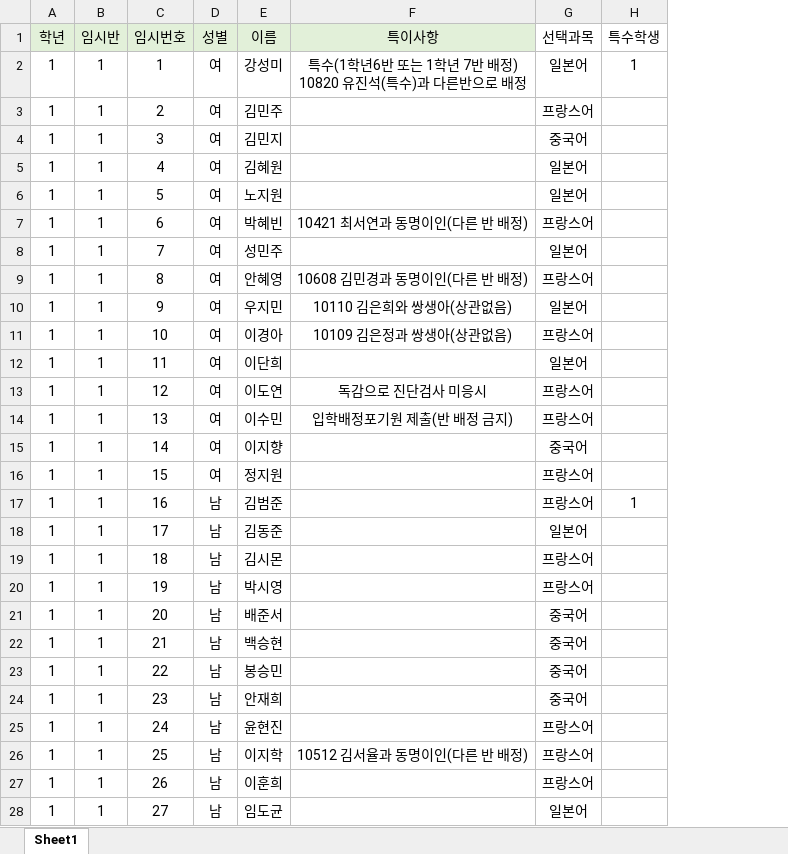
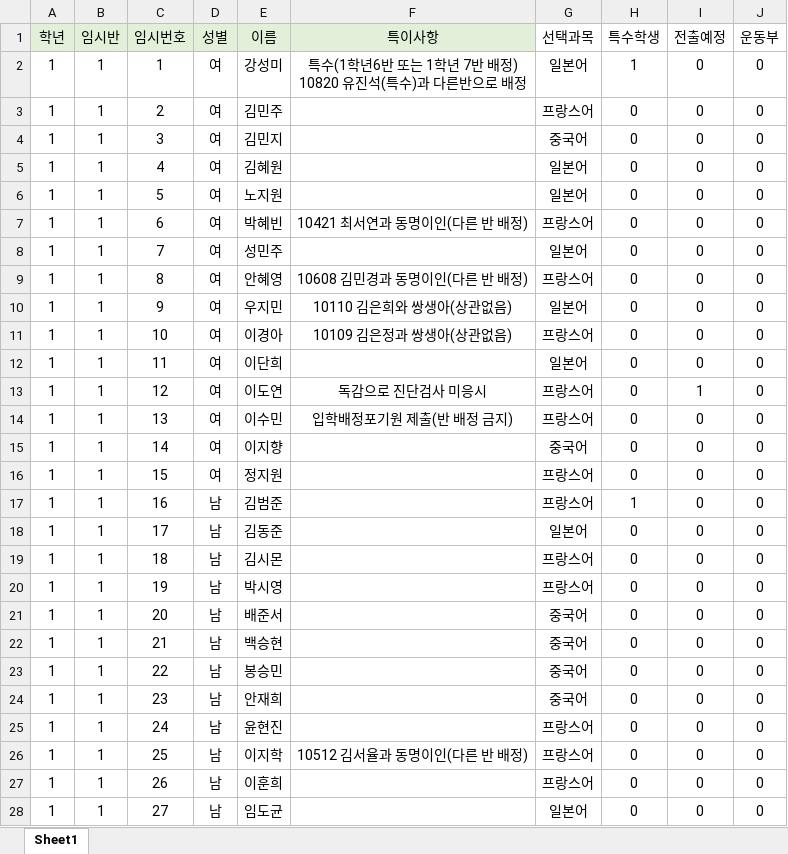
Before and after one commit to Byumin/group_classification, an Excel workbook: 검수 데이터/천보중/raw_data/천보중_1_반편성A(능력)_명렬표_선택과목_결시생.xlsx, sheet Sheet1, drawn as a sheet; only a part is shown; values as stored, in another font and other column widths than the file's, no borders; the diff covers the shown part only; the diff names each change by its address in the sheet, - before the commit and + after, or states it on an @@ line.

```diff
--- a/검수 데이터/천보중/raw_data/천보중_1_반편성A(능력)_명렬표_선택과목_결시생.xlsx (sheet Sheet1)
+++ b/검수 데이터/천보중/raw_data/천보중_1_반편성A(능력)_명렬표_선택과목_결시생.xlsx (sheet Sheet1)
+column I (전출예정), rows 2-28: 0 | 0 | 0 | 0 | 0 | 0 | 0 | 0 | 0 | 0 | 0 | 1 | 0 | 0 | 0 | 0 | 0 | 0 | 0 | 0 | 0 | 0 | 0 | 0 | 0 | 0 | 0
+column J (운동부), rows 2-28: all 0
-H3:H16 (특수학생): (empty)
+H3:H16 (특수학생): 0
-H18:H28 (특수학생): (empty)
+H18:H28 (특수학생): 0
```
Also changed, not shown: 250 edited cells elsewhere in this sheet, 5 other files.
